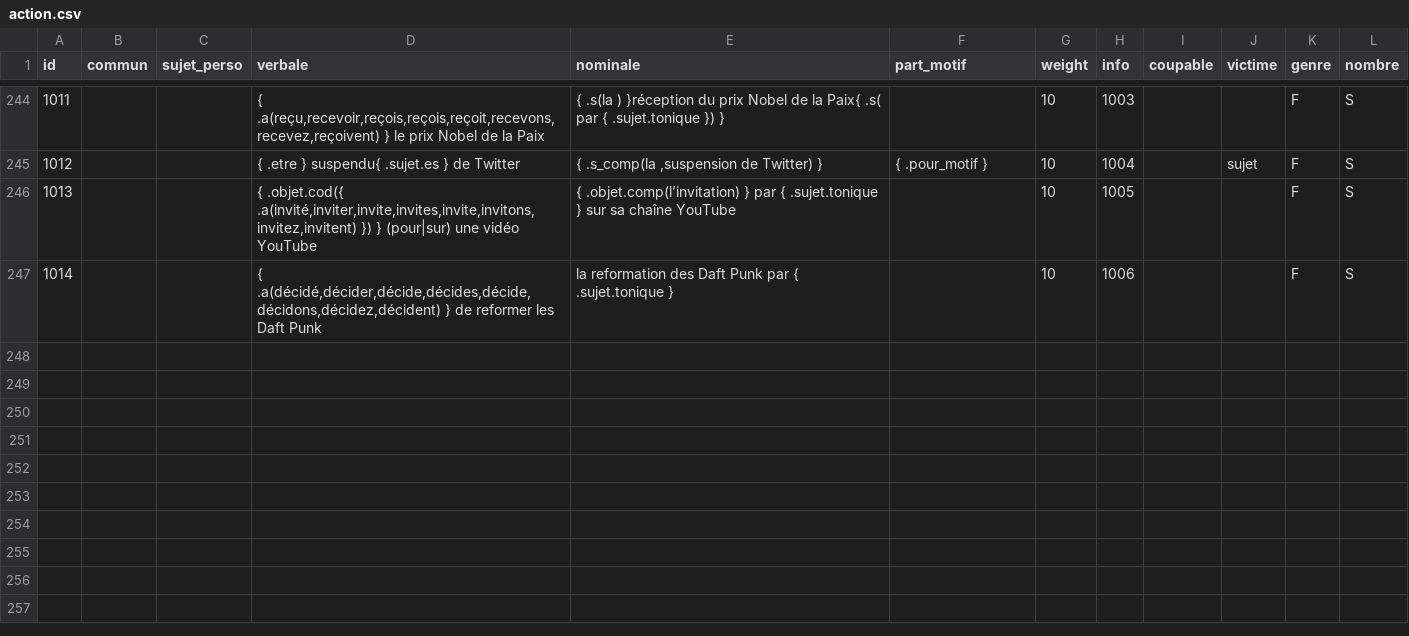
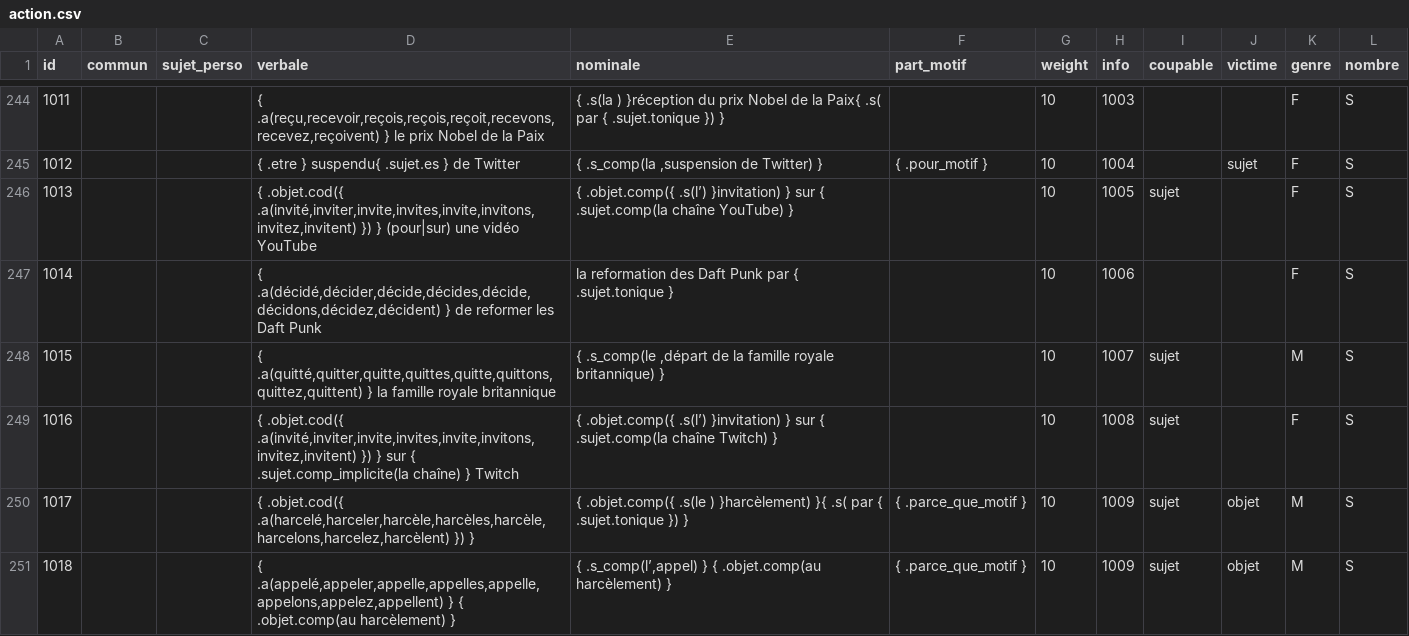
Before and after one commit to AlexieVQ/FlashNewsBot, a CSV file: regles/action.csv, drawn as a sheet; only a part is shown, gaps mark what is left out; the diff covers the shown part only.

```diff
--- a/regles/action.csv
+++ b/regles/action.csv
@@ -245,3 +245,7 @@ id,commun,sujet_perso,verbale,nominale,part_motif,weight,info,coupable,victime,g
 1012,,,{ .etre } suspendu{ .sujet.es } de Twitter,"{ .s_comp(la ,suspension de Twitter) }",{ .pour_motif },10,1004,,sujet,F,S
-1013,,,"{ .objet.cod({ .a(invité,inviter,invite,invites,invite,invitons,invitez,invitent) }) } (pour|sur) une vidéo YouTube",{ .objet.comp(l’invitation) } par { .sujet.tonique } sur sa chaîne YouTube,,10,1005,,,F,S
+1013,,,"{ .objet.cod({ .a(invité,inviter,invite,invites,invite,invitons,invitez,invitent) }) } (pour|sur) une vidéo YouTube",{ .objet.comp({ .s(l’) }invitation) } sur { .sujet.comp(la chaîne YouTube) },,10,1005,sujet,,F,S
 1014,,,"{ .a(décidé,décider,décide,décides,décide,décidons,décidez,décident) } de reformer les Daft Punk",la reformation des Daft Punk par { .sujet.tonique },,10,1006,,,F,S
+1015,,,"{ .a(quitté,quitter,quitte,quittes,quitte,quittons,quittez,quittent) } la famille royale britannique","{ .s_comp(le ,départ de la famille royale britannique) }",,10,1007,sujet,,M,S
+1016,,,"{ .objet.cod({ .a(invité,inviter,invite,invites,invite,invitons,invitez,invitent) }) } sur { .sujet.comp_implicite(la chaîne) } Twitch",{ .objet.comp({ .s(l’) }invitation) } sur { .sujet.comp(la chaîne Twitch) },,10,1008,sujet,,F,S
+1017,,,"{ .objet.cod({ .a(harcelé,harceler,harcèle,harcèles,harcèle,harcelons,harcelez,harcèlent) }) }",{ .objet.comp({ .s(le ) }harcèlement) }{ .s( par { .sujet.tonique }) },{ .parce_que_motif },10,1009,sujet,objet,M,S
+1018,,,"{ .a(appelé,appeler,appelle,appelles,appelle,appelons,appelez,appellent) } { .objet.comp(au harcèlement) }","{ .s_comp(l’,appel) } { .objet.comp(au harcèlement) }",{ .parce_que_motif },10,1009,sujet,objet,M,S
```
Also changed, not shown: 5 added rows and 1 edited cell elsewhere in this file, regles/info.csv, regles/lieu.csv, 2 other files.
